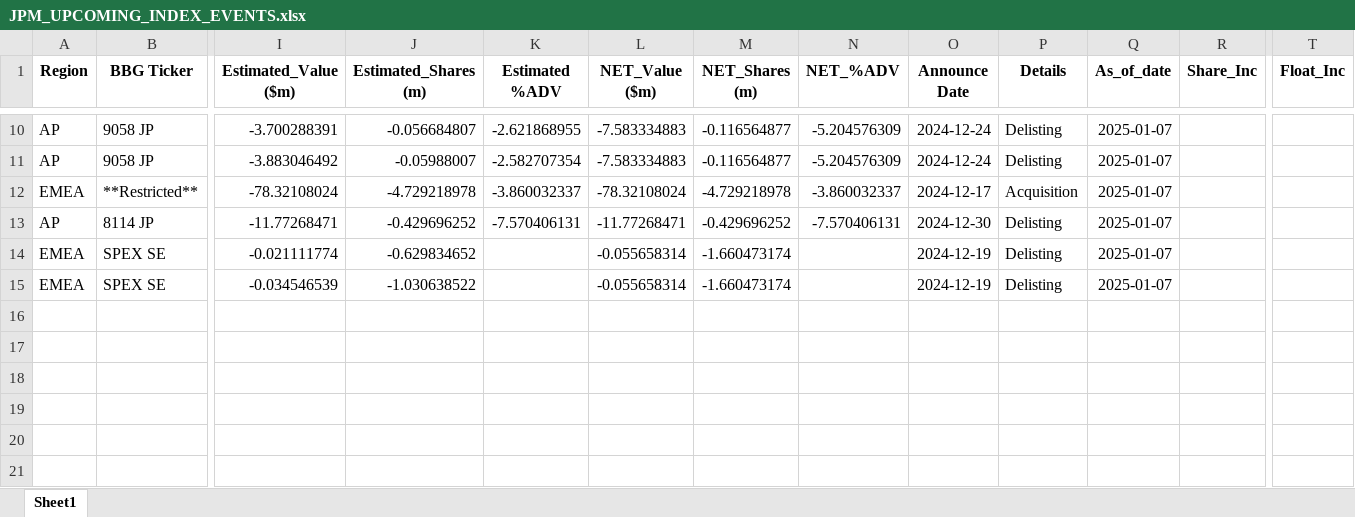
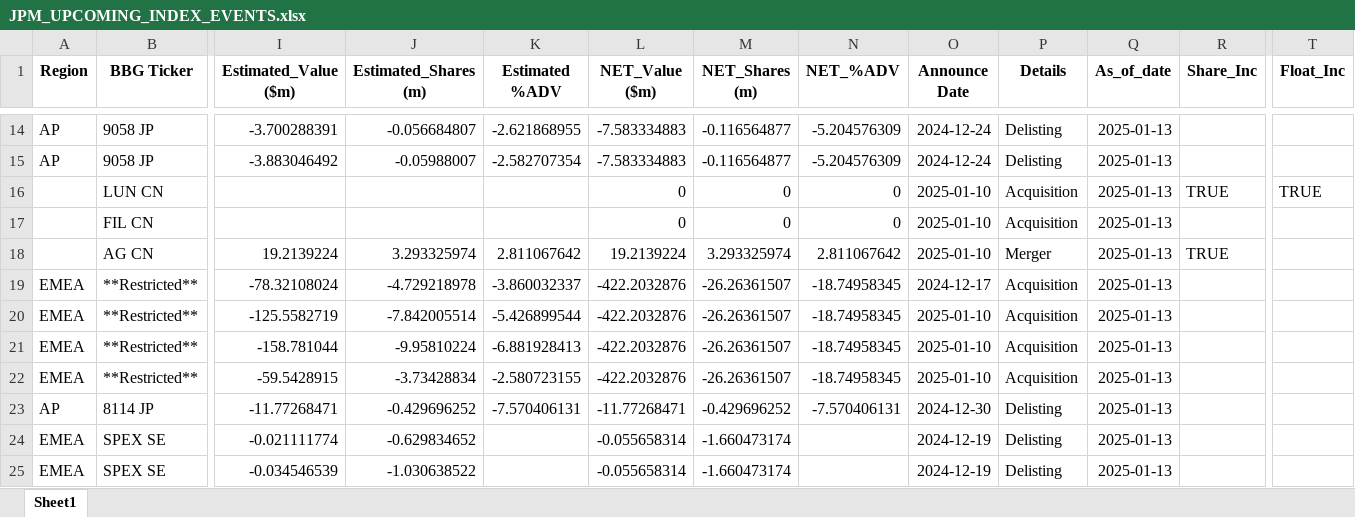
Before and after one commit to arjunkilaru/rebalances, an Excel workbook: JPM_UPCOMING_INDEX_EVENTS.xlsx, sheet Sheet1, drawn as a sheet; only a part is shown, gaps mark what is left out; values as stored, in another font and other column widths than the file's, no borders; addresses are those after the commit; rows hold the shown columns only; the diff covers the shown part only; the diff names each change by its address in the sheet, - before the commit and + after, or states it on an @@ line.

```diff
--- a/JPM_UPCOMING_INDEX_EVENTS.xlsx (sheet Sheet1)
+++ b/JPM_UPCOMING_INDEX_EVENTS.xlsx (sheet Sheet1)
-Q14:Q15 (As_of_date): 2025-01-07
+Q14:Q15 (As_of_date): 2025-01-13
+row 16:  | LUN CN |  |  |  | 0 | 0 | 0 | 2025-01-10 | Acquisition | 2025-01-13 | TRUE | TRUE
+row 17:  | FIL CN |  |  |  | 0 | 0 | 0 | 2025-01-10 | Acquisition | 2025-01-13
+row 18:  | AG CN | 19.2139224 | 3.293325974 | 2.811067642 | 19.2139224 | 3.293325974 | 2.811067642 | 2025-01-10 | Merger | 2025-01-13 | TRUE
-L19 (NET_Value ($m)): -78.32108024
+L19 (NET_Value ($m)): -422.2032876
-M19 (NET_Shares (m)): -4.729218978
+M19 (NET_Shares (m)): -26.26361507
-N19 (NET_%ADV): -3.860032337
+N19 (NET_%ADV): -18.74958345
-Q19 (As_of_date): 2025-01-07
+Q19 (As_of_date): 2025-01-13
+row 20: EMEA | **Restricted** | -125.5582719 | -7.842005514 | -5.426899544 | -422.2032876 | -26.26361507 | -18.74958345 | 2025-01-10 | Acquisition | 2025-01-13
+row 21: EMEA | **Restricted** | -158.781044 | -9.95810224 | -6.881928413 | -422.2032876 | -26.26361507 | -18.74958345 | 2025-01-10 | Acquisition | 2025-01-13
+row 22: EMEA | **Restricted** | -59.5428915 | -3.73428834 | -2.580723155 | -422.2032876 | -26.26361507 | -18.74958345 | 2025-01-10 | Acquisition | 2025-01-13
-Q23:Q25 (As_of_date): 2025-01-07
+Q23:Q25 (As_of_date): 2025-01-13
```
Also changed, not shown: 12 added rows and 8 removed rows elsewhere in this sheet, 1 other file.
